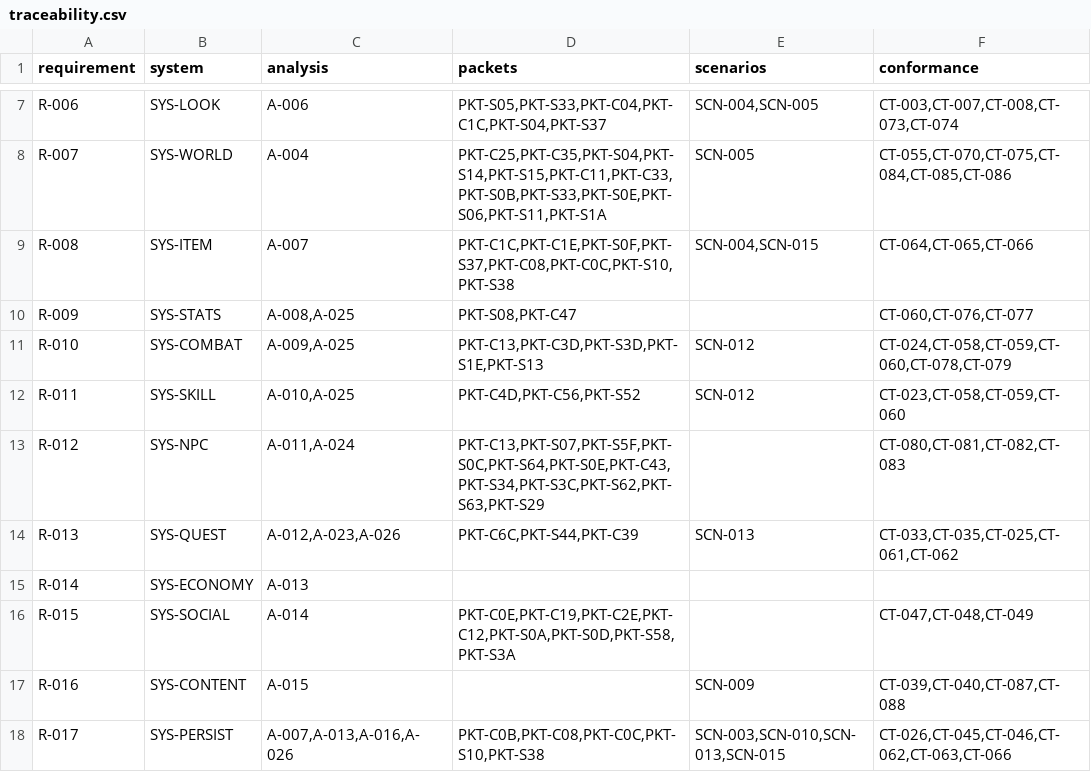
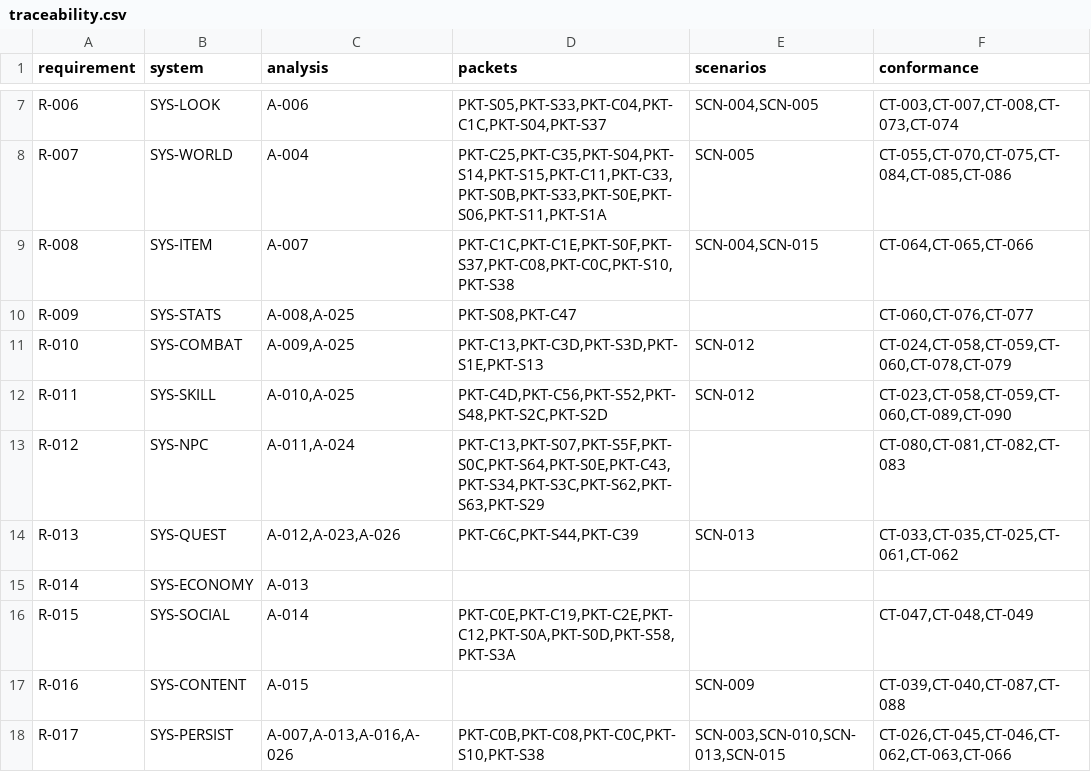
Before and after one commit to we88ec3-prog/as_server_spec, a CSV file: 00-governance/traceability.csv, drawn as a sheet; only a part is shown, gaps mark what is left out.

Commit message:
A-010: trace original spell/lasting effect packets and CT-089/090 to R-011

```diff
--- a/00-governance/traceability.csv
+++ b/00-governance/traceability.csv
@@ -11,3 +11,3 @@ R-009,SYS-STATS,"A-008,A-025","PKT-S08,PKT-C47",,"CT-060,CT-076,CT-077"
 R-010,SYS-COMBAT,"A-009,A-025","PKT-C13,PKT-C3D,PKT-S3D,PKT-S1E,PKT-S13",SCN-012,"CT-024,CT-058,CT-059,CT-060,CT-078,CT-079"
-R-011,SYS-SKILL,"A-010,A-025","PKT-C4D,PKT-C56,PKT-S52",SCN-012,"CT-023,CT-058,CT-059,CT-060"
+R-011,SYS-SKILL,"A-010,A-025","PKT-C4D,PKT-C56,PKT-S52,PKT-S48,PKT-S2C,PKT-S2D",SCN-012,"CT-023,CT-058,CT-059,CT-060,CT-089,CT-090"
 R-012,SYS-NPC,"A-011,A-024","PKT-C13,PKT-S07,PKT-S5F,PKT-S0C,PKT-S64,PKT-S0E,PKT-C43,PKT-S34,PKT-S3C,PKT-S62,PKT-S63,PKT-S29",,"CT-080,CT-081,CT-082,CT-083"
```
